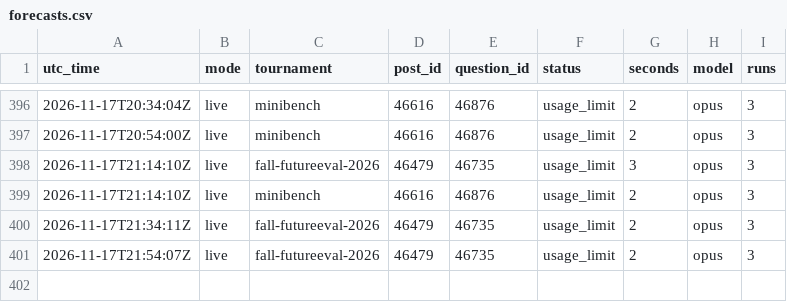
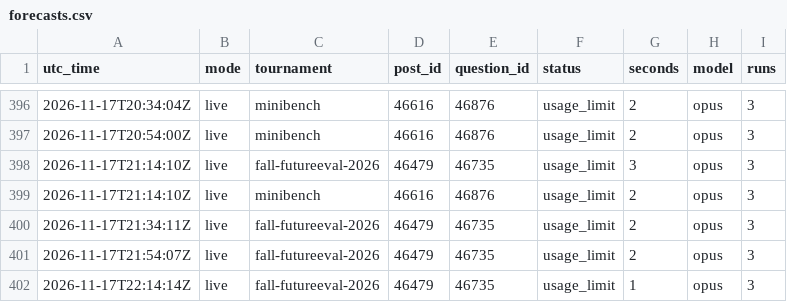
Before and after one commit to SiyaoGui/claude-forecast-bot, a CSV file: logs/forecasts.csv, drawn as a sheet; only a part is shown, gaps mark what is left out; the diff names each change by its address in the sheet, - before the commit and + after, or states it on an @@ line.

Commit message:
Update forecast log

```diff
--- a/logs/forecasts.csv
+++ b/logs/forecasts.csv
+row 402: 2026-11-17T22:14:14Z | live | fall-futureeval-2026 | 46479 | 46735 | usage_limit | 1 | opus | 3
```
